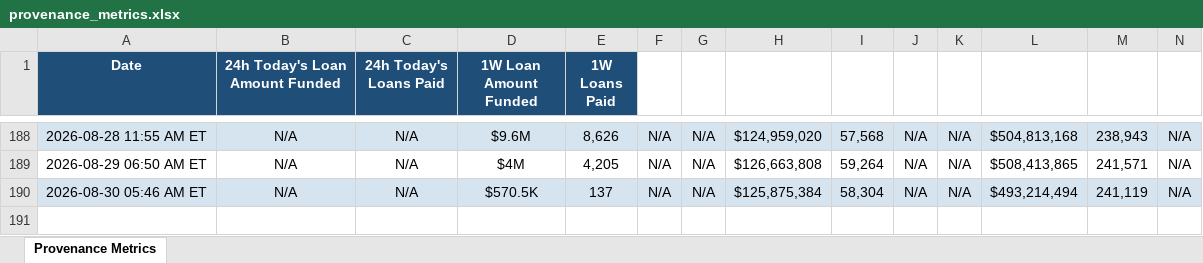
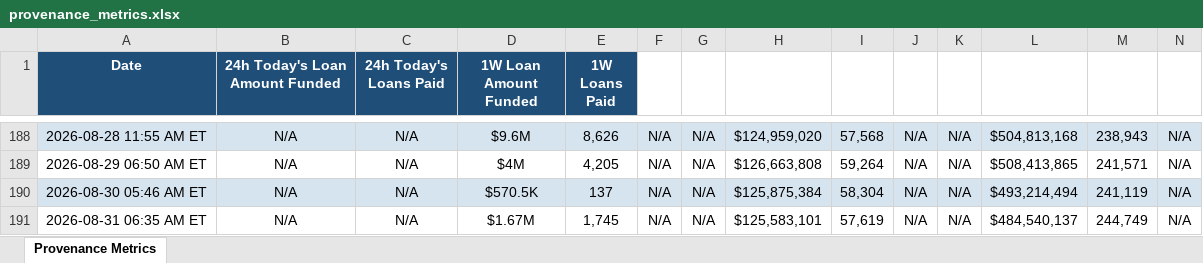
Before and after one commit to iehuanchong/Figure-Scraper, an Excel workbook: provenance_metrics.xlsx, sheet Provenance Metrics, drawn as a sheet; only a part is shown, gaps mark what is left out; values as stored, in another font and other column widths than the file's, no borders; rows hold the shown columns only; the diff names each change by its address in the sheet, - before the commit and + after, or states it on an @@ line.

```diff
--- a/provenance_metrics.xlsx (sheet Provenance Metrics)
+++ b/provenance_metrics.xlsx (sheet Provenance Metrics)
+row 191: 2026-08-31 06:35 AM ET | N/A | N/A | $1.67M | 1,745 | N/A | N/A | $125,583,101 | 57,619 | N/A | N/A | $484,540,137 | 244,749 | N/A
```
Also changed, not shown: 1 other file.
